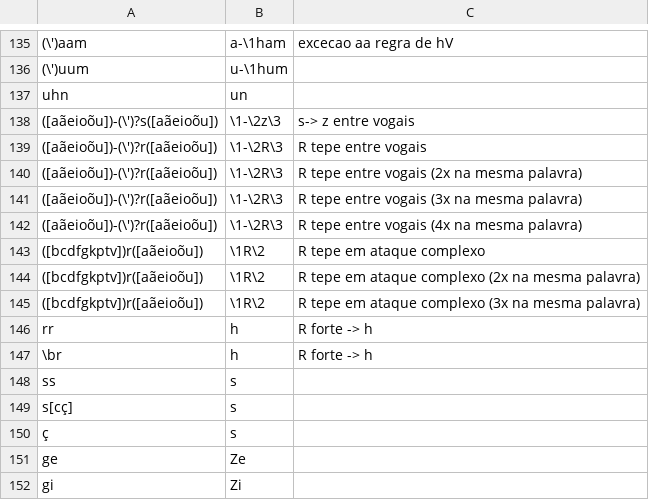
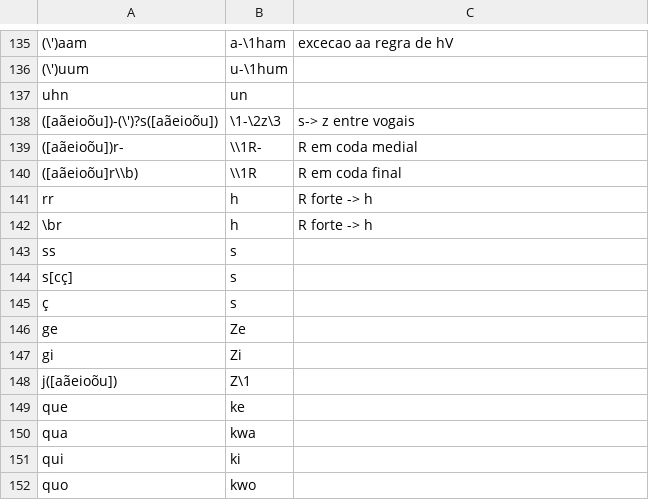
Before and after one commit to oushiro/silac, a CSV file: chave_fonologica_utf8.csv, drawn as a sheet; only a part is shown, gaps mark what is left out; the shorter side is filled out with more unchanged rows.

Commit message:
Update chave_fonologica_utf8.csv

```diff
--- a/chave_fonologica_utf8.csv
+++ b/chave_fonologica_utf8.csv
@@ -138,9 +138,4 @@ uhn;un;
 ([aãeioõu])-(\')?s([aãeioõu]);\1-\2z\3;s-> z entre vogais
-([aãeioõu])-(\')?r([aãeioõu]);\1-\2R\3;R tepe entre vogais
-([aãeioõu])-(\')?r([aãeioõu]);\1-\2R\3;R tepe entre vogais (2x na mesma palavra)
-([aãeioõu])-(\')?r([aãeioõu]);\1-\2R\3;R tepe entre vogais (3x na mesma palavra)
-([aãeioõu])-(\')?r([aãeioõu]);\1-\2R\3;R tepe entre vogais (4x na mesma palavra)
-([bcdfgkptv])r([aãeioõu]);\1R\2;R tepe em ataque complexo
-([bcdfgkptv])r([aãeioõu]);\1R\2;R tepe em ataque complexo (2x na mesma palavra)
-([bcdfgkptv])r([aãeioõu]);\1R\2;R tepe em ataque complexo (3x na mesma palavra)
+([aãeioõu])r-;\\1R-;R em coda medial
+([aãeioõu]r\\b);\\1R;R em coda final
 rr;h;R forte -> h
```
